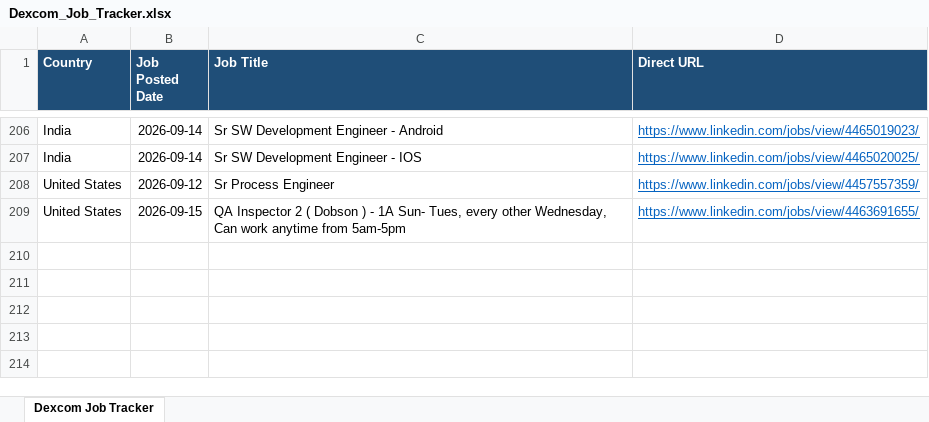
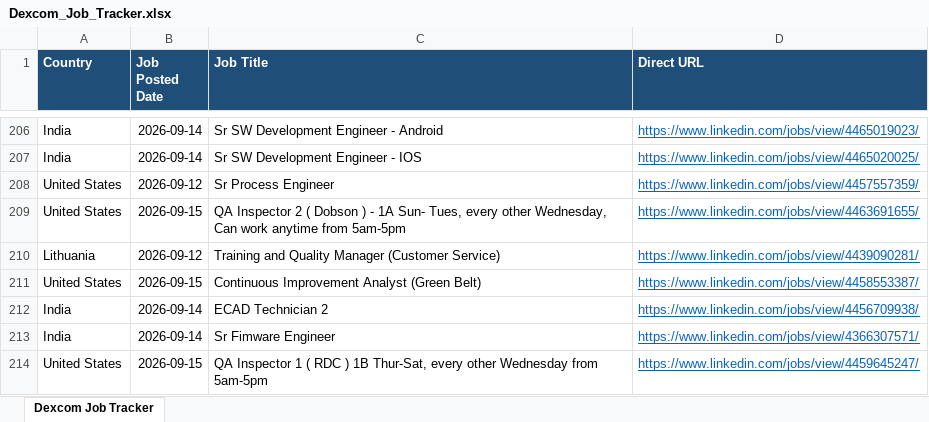
Before and after one commit to tanvi97233/Dexcom, an Excel workbook: Dexcom_Job_Tracker.xlsx, sheet Dexcom Job Tracker, drawn as a sheet; only a part is shown, gaps mark what is left out; values as stored, in another font and other column widths than the file's, no borders; the diff names each change by its address in the sheet, - before the commit and + after, or states it on an @@ line.

```diff
--- a/Dexcom_Job_Tracker.xlsx (sheet Dexcom Job Tracker)
+++ b/Dexcom_Job_Tracker.xlsx (sheet Dexcom Job Tracker)
+row 210: Lithuania | 2026-09-12 | Training and Quality Manager (Customer Service) | https://www.linkedin.com/jobs/view/4439090281/
+row 211: United States | 2026-09-15 | Continuous Improvement Analyst (Green Belt) | https://www.linkedin.com/jobs/view/4458553387/
+row 212: India | 2026-09-14 | ECAD Technician 2 | https://www.linkedin.com/jobs/view/4456709938/
+row 213: India | 2026-09-14 | Sr Fimware Engineer | https://www.linkedin.com/jobs/view/4366307571/
+row 214: United States | 2026-09-15 | QA Inspector 1 ( RDC ) 1B Thur-Sat, every other Wednesday from 5am-5pm | https://www.linkedin.com/jobs/view/4459645247/
```
Also changed, not shown: 1 other file.
